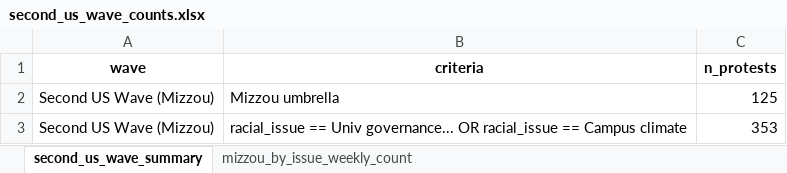
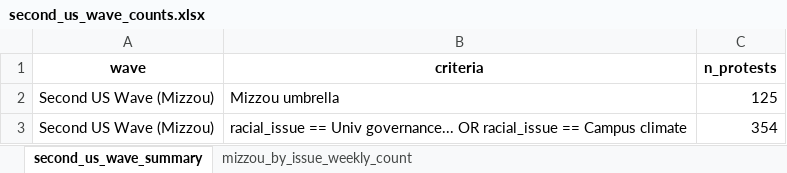
Before and after one commit to MPEDS/protests-analysis, an Excel workbook: docs/trends-paper/wave-counts/us-wave-counts/second_us_wave_counts.xlsx, sheet second_us_wave_summary, drawn as a sheet; values as stored, in another font and other column widths than the file's, no borders; the diff names each change by its address in the sheet, - before the commit and + after, or states it on an @@ line.

```diff
--- a/docs/trends-paper/wave-counts/us-wave-counts/second_us_wave_counts.xlsx (sheet second_us_wave_summary)
+++ b/docs/trends-paper/wave-counts/us-wave-counts/second_us_wave_counts.xlsx (sheet second_us_wave_summary)
-C3 (n_protests): 353
+C3 (n_protests): 354
```
Also changed, not shown: sheet mizzou_by_issue_weekly_count, docs/trends-paper/wave-counts/canada-wave-counts/first_canada_wave_counts.xlsx, docs/trends-paper/wave-counts/canada-wave-counts/second_canada_wave_counts.xlsx, 18 other files.
